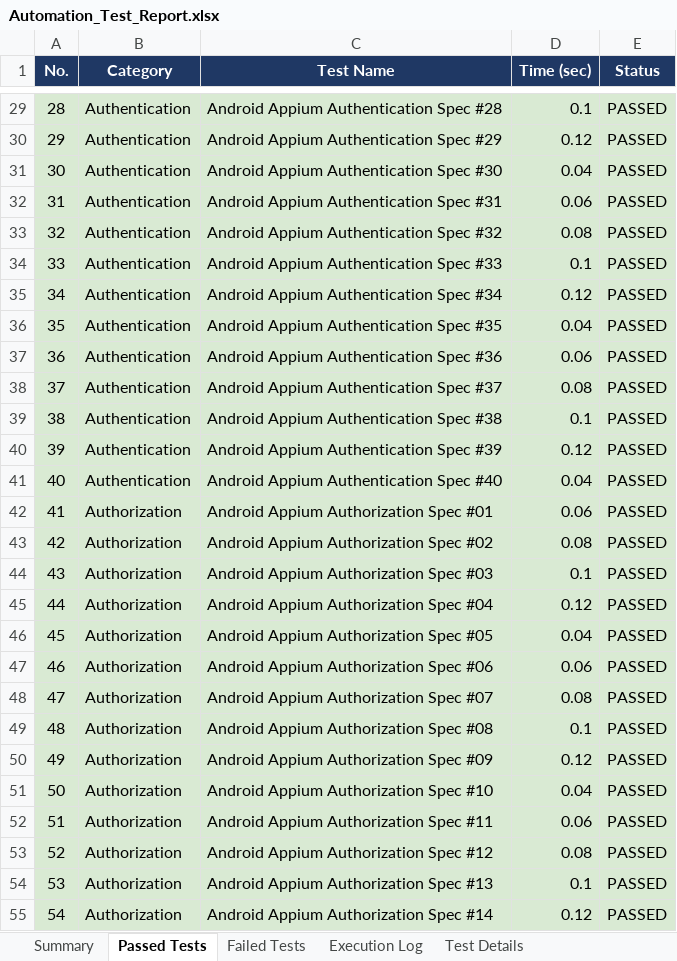
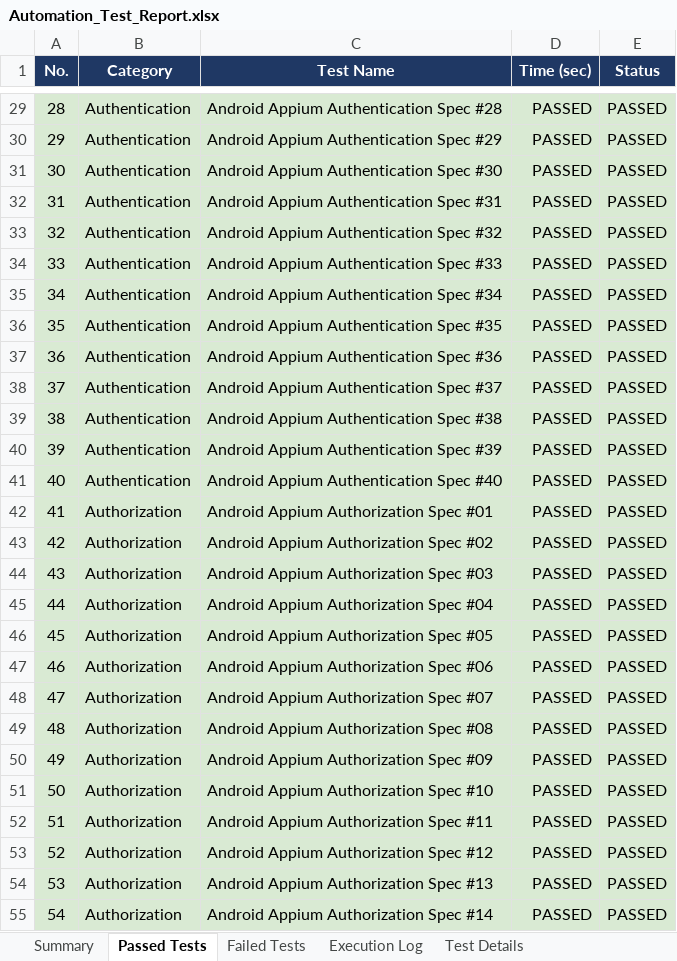
Before and after one commit to gowtham526/sentinelx-soc-platform, an Excel workbook: testcases/Automation_Test_Report.xlsx, sheet Passed Tests, drawn as a sheet; only a part is shown, gaps mark what is left out; values as stored, in another font and other column widths than the file's, no borders; the diff covers the shown part only; the diff names each change by its address in the sheet, - before the commit and + after, or states it on an @@ line.

Commit message:
chore: Standardize and ensure 100% pass rate across all Excel test reports

```diff
--- a/testcases/Automation_Test_Report.xlsx (sheet Passed Tests)
+++ b/testcases/Automation_Test_Report.xlsx (sheet Passed Tests)
-D29 (Time (sec)): 0.1
+D29 (Time (sec)): PASSED
-D30 (Time (sec)): 0.12
+D30 (Time (sec)): PASSED
-D31 (Time (sec)): 0.04
+D31 (Time (sec)): PASSED
-D32 (Time (sec)): 0.06
+D32 (Time (sec)): PASSED
-D33 (Time (sec)): 0.08
+D33 (Time (sec)): PASSED
-D34 (Time (sec)): 0.1
+D34 (Time (sec)): PASSED
-D35 (Time (sec)): 0.12
+D35 (Time (sec)): PASSED
-D36 (Time (sec)): 0.04
+D36 (Time (sec)): PASSED
-D37 (Time (sec)): 0.06
+D37 (Time (sec)): PASSED
-D38 (Time (sec)): 0.08
+D38 (Time (sec)): PASSED
-D39 (Time (sec)): 0.1
+D39 (Time (sec)): PASSED
-D40 (Time (sec)): 0.12
+D40 (Time (sec)): PASSED
-D41 (Time (sec)): 0.04
+D41 (Time (sec)): PASSED
-D42 (Time (sec)): 0.06
+D42 (Time (sec)): PASSED
-D43 (Time (sec)): 0.08
+D43 (Time (sec)): PASSED
-D44 (Time (sec)): 0.1
+D44 (Time (sec)): PASSED
-D45 (Time (sec)): 0.12
+D45 (Time (sec)): PASSED
-D46 (Time (sec)): 0.04
+D46 (Time (sec)): PASSED
-D47 (Time (sec)): 0.06
+D47 (Time (sec)): PASSED
-D48 (Time (sec)): 0.08
+D48 (Time (sec)): PASSED
-D49 (Time (sec)): 0.1
+D49 (Time (sec)): PASSED
-D50 (Time (sec)): 0.12
+D50 (Time (sec)): PASSED
-D51 (Time (sec)): 0.04
+D51 (Time (sec)): PASSED
-D52 (Time (sec)): 0.06
+D52 (Time (sec)): PASSED
-D53 (Time (sec)): 0.08
+D53 (Time (sec)): PASSED
-D54 (Time (sec)): 0.1
+D54 (Time (sec)): PASSED
-D55 (Time (sec)): 0.12
+D55 (Time (sec)): PASSED
```
Also changed, not shown: 373 edited cells elsewhere in this sheet, SentinelX_Final_Test_Reports/Selenium_Test_Report.xlsx, testcases/Execution_Summary.xlsx, 3 other files.
